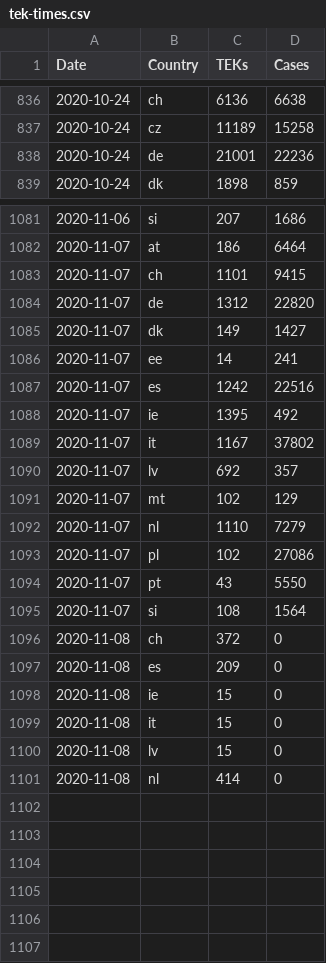
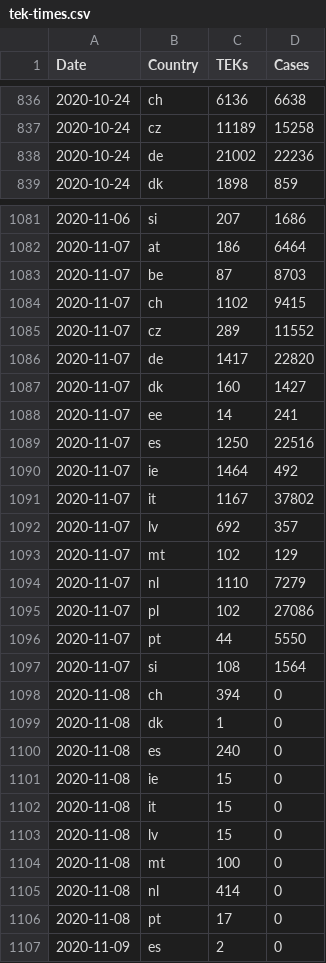
Before and after one commit to damaarten/en-collect-teks, a CSV file: tek-times.csv, drawn as a sheet; only a part is shown, gaps mark what is left out; the diff covers the shown part only.

Commit message:
update Mon Nov  9 06:59:07 CET 2020

```diff
--- a/tek-times.csv
+++ b/tek-times.csv
@@ -837,3 +837,3 @@ Date,Country,TEKs,Cases
 2020-10-24,cz,11189,15258
-2020-10-24,de,21001,22236
+2020-10-24,de,21002,22236
 2020-10-24,dk,1898,859
@@ -1082,8 +1082,10 @@ Date,Country,TEKs,Cases
 2020-11-07,at,186,6464
-2020-11-07,ch,1101,9415
-2020-11-07,de,1312,22820
-2020-11-07,dk,149,1427
+2020-11-07,be,87,8703
+2020-11-07,ch,1102,9415
+2020-11-07,cz,289,11552
+2020-11-07,de,1417,22820
+2020-11-07,dk,160,1427
 2020-11-07,ee,14,241
-2020-11-07,es,1242,22516
-2020-11-07,ie,1395,492
+2020-11-07,es,1250,22516
+2020-11-07,ie,1464,492
 2020-11-07,it,1167,37802
@@ -1093,6 +1095,7 @@ Date,Country,TEKs,Cases
 2020-11-07,pl,102,27086
-2020-11-07,pt,43,5550
+2020-11-07,pt,44,5550
 2020-11-07,si,108,1564
-2020-11-08,ch,372,0
-2020-11-08,es,209,0
+2020-11-08,ch,394,0
+2020-11-08,dk,1,0
+2020-11-08,es,240,0
 2020-11-08,ie,15,0
@@ -1100,2 +1103,5 @@ Date,Country,TEKs,Cases
 2020-11-08,lv,15,0
+2020-11-08,mt,100,0
 2020-11-08,nl,414,0
+2020-11-08,pt,17,0
+2020-11-09,es,2,0
```
Also changed, not shown: 69 edited cells elsewhere in this file.
